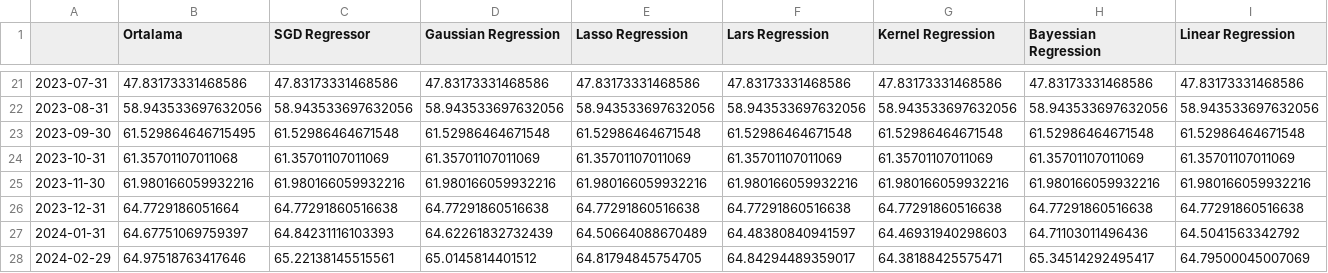
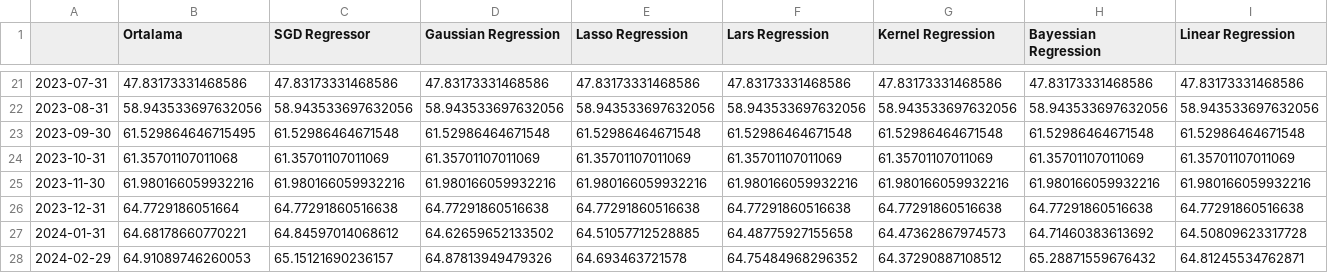
Before and after one commit to kaboya19/streamlit-inflation, a CSV file: yıllıktahmin.csv, drawn as a sheet; only a part is shown, gaps mark what is left out; the diff covers the shown part only; the diff names each change by its address in the sheet, - before the commit and + after, or states it on an @@ line.

```diff
--- a/yıllıktahmin.csv
+++ b/yıllıktahmin.csv
-B27 (Ortalama): 64.67751069759397
+B27 (Ortalama): 64.68178660770221
-C27 (SGD Regressor): 64.84231116103393
+C27 (SGD Regressor): 64.84597014068612
-D27 (Gaussian Regression): 64.62261832732439
+D27 (Gaussian Regression): 64.62659652133502
-E27 (Lasso Regression): 64.50664088670489
+E27 (Lasso Regression): 64.51057712528885
-F27 (Lars Regression): 64.48380840941597
+F27 (Lars Regression): 64.48775927155658
-G27 (Kernel Regression): 64.46931940298603
+G27 (Kernel Regression): 64.47362867974573
-H27 (Bayessian Regression): 64.71103011496436
+H27 (Bayessian Regression): 64.71460383613692
-I27 (Linear Regression): 64.5041563342792
+I27 (Linear Regression): 64.50809623317728
-B28 (Ortalama): 64.97518763417646
+B28 (Ortalama): 64.91089746260053
-C28 (SGD Regressor): 65.22138145515561
+C28 (SGD Regressor): 65.15121690236157
-D28 (Gaussian Regression): 65.0145814401512
+D28 (Gaussian Regression): 64.87813949479326
-E28 (Lasso Regression): 64.81794845754705
+E28 (Lasso Regression): 64.693463721578
-F28 (Lars Regression): 64.84294489359017
+F28 (Lars Regression): 64.75484968296352
-G28 (Kernel Regression): 64.38188425575471
+G28 (Kernel Regression): 64.37290887108512
-H28 (Bayessian Regression): 65.34514292495417
+H28 (Bayessian Regression): 65.28871559676432
-I28 (Linear Regression): 64.79500045007069
+I28 (Linear Regression): 64.81245534762871
```
Also changed, not shown: 140 edited cells elsewhere in this file, aylık.csv, modelaylık.csv.
